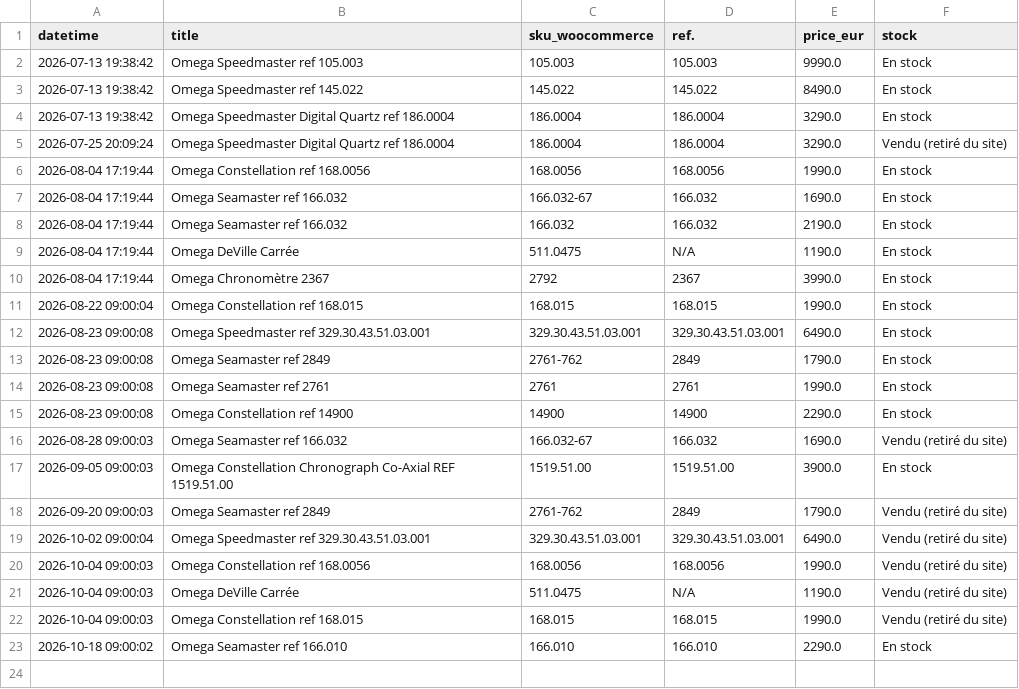
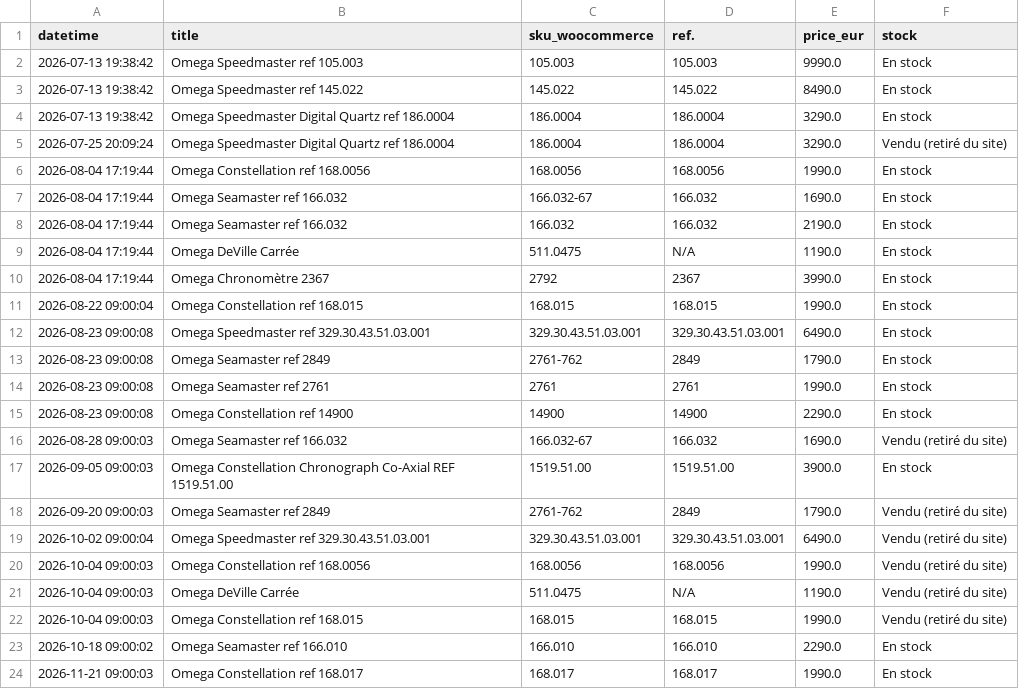
Before and after one commit to JeanFrancoisBrunet/TimeKeeping, a CSV file: omega_timekeeping.csv, drawn as a sheet; the diff names each change by its address in the sheet, - before the commit and + after, or states it on an @@ line.

```diff
--- a/omega_timekeeping.csv
+++ b/omega_timekeeping.csv
+row 24: 2026-11-21 09:00:03 | Omega Constellation ref 168.017 | 168.017 | 168.017 | 1990.0 | En stock
```
Also changed, not shown: 1 other file.
